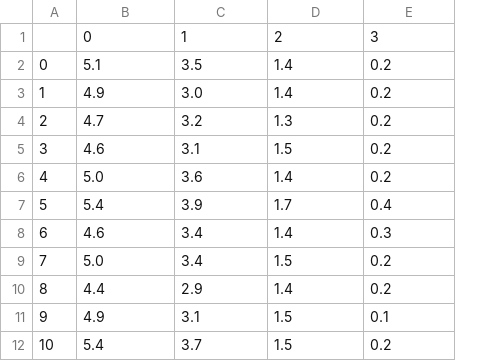
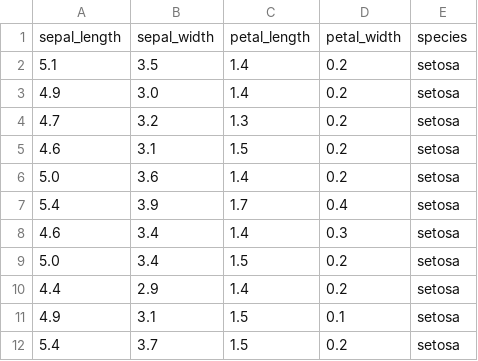
Before and after one commit to leephilipx/leephilipx.github.io, a CSV file: linlog/iris.csv, drawn as a sheet; only a part is shown; removed rows and columns are numbered as before the commit, all else as after; the diff names each change by its address in the sheet, - before the commit and + after, or states it on an @@ line.

```diff
--- a/linlog/iris.csv
+++ b/linlog/iris.csv
-column A, rows 2-12: 0 | 1 | 2 | 3 | 4 | 5 | 6 | 7 | 8 | 9 | 10
+column E, rows 2-12: all setosa
-row 1:  | 0 | 1 | 2 | 3
+row 1: sepal_length | sepal_width | petal_length | petal_width | species
```
Also changed, not shown: 2 other files.
